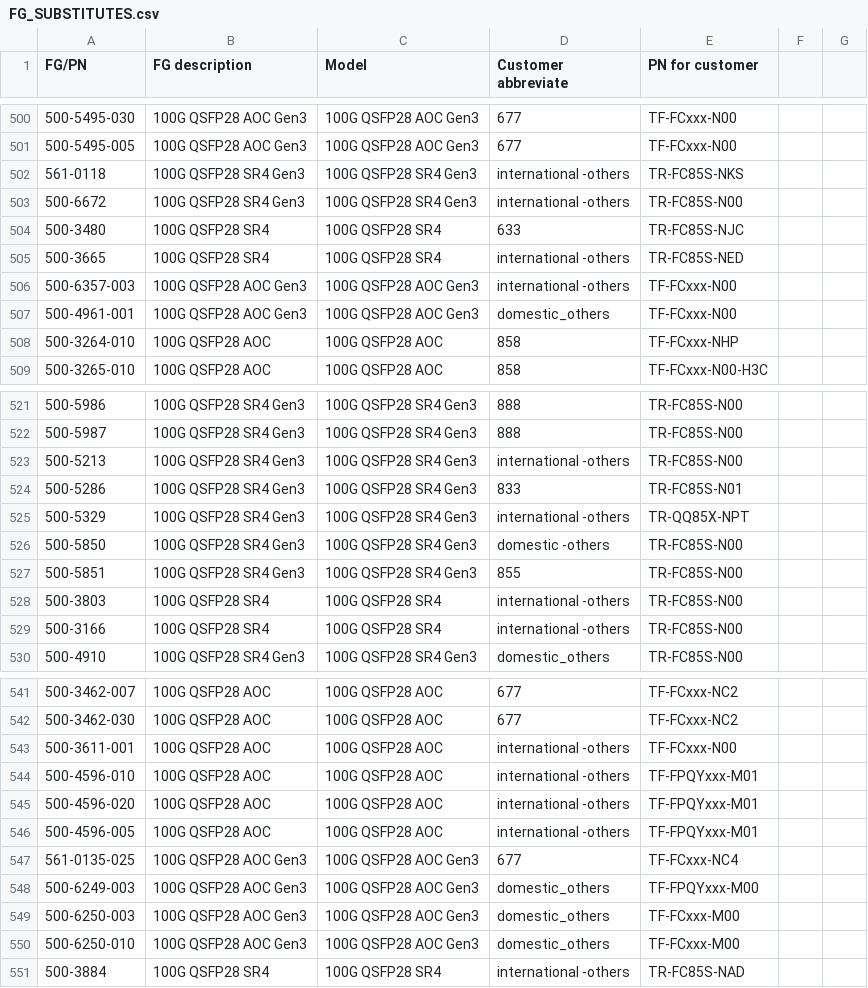
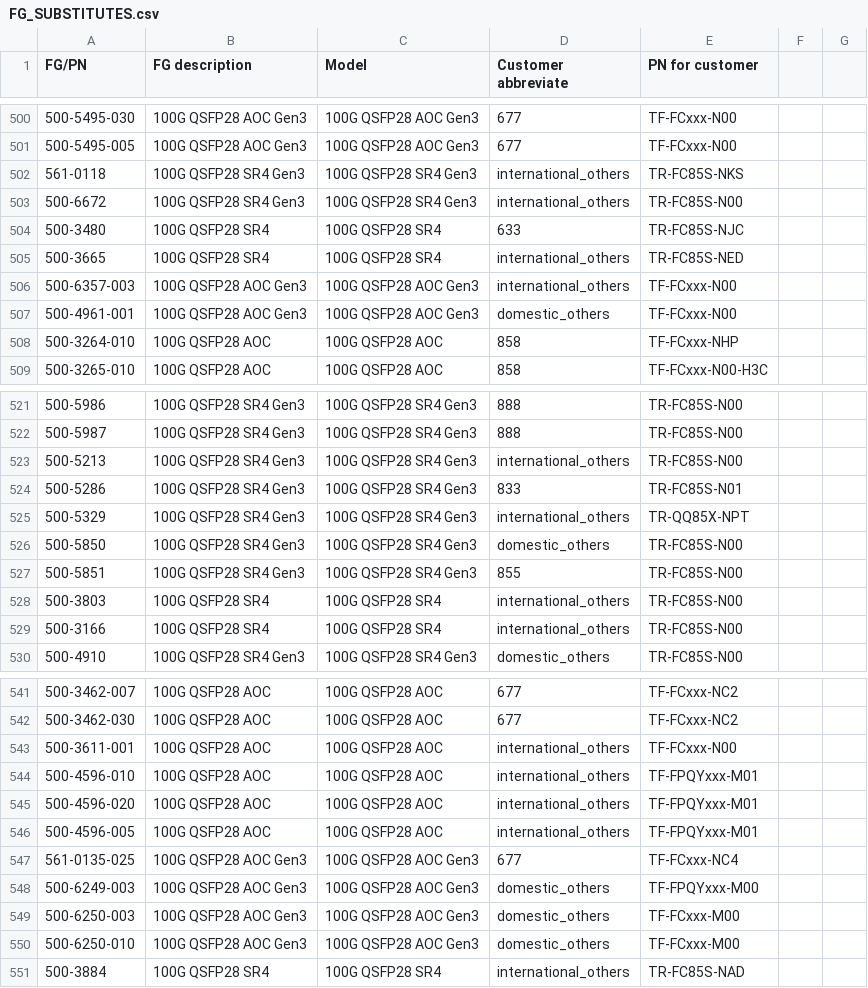
Before and after one commit to yannonghuang/inno, a CSV file: input/FG_SUBSTITUTES.csv, drawn as a sheet; only a part is shown, gaps mark what is left out; the diff covers the shown part only.

```diff
--- a/input/FG_SUBSTITUTES.csv
+++ b/input/FG_SUBSTITUTES.csv
@@ -501,7 +501,7 @@
 500-5495-005,100G QSFP28 AOC Gen3,100G QSFP28 AOC Gen3,677,TF-FCxxx-N00,,
-561-0118,100G QSFP28 SR4 Gen3,100G QSFP28 SR4 Gen3,international -others,TR-FC85S-NKS,,
-500-6672,100G QSFP28 SR4 Gen3,100G QSFP28 SR4 Gen3,international -others,TR-FC85S-N00,,
+561-0118,100G QSFP28 SR4 Gen3,100G QSFP28 SR4 Gen3,international_others,TR-FC85S-NKS,,
+500-6672,100G QSFP28 SR4 Gen3,100G QSFP28 SR4 Gen3,international_others,TR-FC85S-N00,,
 500-3480,100G QSFP28 SR4,100G QSFP28 SR4,633,TR-FC85S-NJC,,
-500-3665,100G QSFP28 SR4,100G QSFP28 SR4,international -others,TR-FC85S-NED,,
-500-6357-003,100G QSFP28 AOC Gen3,100G QSFP28 AOC Gen3,international -others,TF-FCxxx-N00,,
+500-3665,100G QSFP28 SR4,100G QSFP28 SR4,international_others,TR-FC85S-NED,,
+500-6357-003,100G QSFP28 AOC Gen3,100G QSFP28 AOC Gen3,international_others,TF-FCxxx-N00,,
 500-4961-001,100G QSFP28 AOC Gen3,100G QSFP28 AOC Gen3,domestic_others,TF-FCxxx-N00,,
@@ -522,9 +522,9 @@
 500-5987,100G QSFP28 SR4 Gen3,100G QSFP28 SR4 Gen3,888,TR-FC85S-N00,,
-500-5213,100G QSFP28 SR4 Gen3,100G QSFP28 SR4 Gen3,international -others,TR-FC85S-N00,,
+500-5213,100G QSFP28 SR4 Gen3,100G QSFP28 SR4 Gen3,international_others,TR-FC85S-N00,,
 500-5286,100G QSFP28 SR4 Gen3,100G QSFP28 SR4 Gen3,833,TR-FC85S-N01,,
-500-5329,100G QSFP28 SR4 Gen3,100G QSFP28 SR4 Gen3,international -others,TR-QQ85X-NPT,,
-500-5850,100G QSFP28 SR4 Gen3,100G QSFP28 SR4 Gen3,domestic -others,TR-FC85S-N00,,
+500-5329,100G QSFP28 SR4 Gen3,100G QSFP28 SR4 Gen3,international_others,TR-QQ85X-NPT,,
+500-5850,100G QSFP28 SR4 Gen3,100G QSFP28 SR4 Gen3,domestic_others,TR-FC85S-N00,,
 500-5851,100G QSFP28 SR4 Gen3,100G QSFP28 SR4 Gen3,855,TR-FC85S-N00,,
-500-3803,100G QSFP28 SR4,100G QSFP28 SR4,international -others,TR-FC85S-N00,,
-500-3166,100G QSFP28 SR4,100G QSFP28 SR4,international -others,TR-FC85S-N00,,
+500-3803,100G QSFP28 SR4,100G QSFP28 SR4,international_others,TR-FC85S-N00,,
+500-3166,100G QSFP28 SR4,100G QSFP28 SR4,international_others,TR-FC85S-N00,,
 500-4910,100G QSFP28 SR4 Gen3,100G QSFP28 SR4 Gen3,domestic_others,TR-FC85S-N00,,
@@ -542,6 +542,6 @@
 500-3462-030,100G QSFP28 AOC,100G QSFP28 AOC,677,TF-FCxxx-NC2,,
-500-3611-001,100G QSFP28 AOC,100G QSFP28 AOC,international -others,TF-FCxxx-N00,,
-500-4596-010,100G QSFP28 AOC,100G QSFP28 AOC,international -others,TF-FPQYxxx-M01,,
-500-4596-020,100G QSFP28 AOC,100G QSFP28 AOC,international -others,TF-FPQYxxx-M01,,
-500-4596-005,100G QSFP28 AOC,100G QSFP28 AOC,international -others,TF-FPQYxxx-M01,,
+500-3611-001,100G QSFP28 AOC,100G QSFP28 AOC,international_others,TF-FCxxx-N00,,
+500-4596-010,100G QSFP28 AOC,100G QSFP28 AOC,international_others,TF-FPQYxxx-M01,,
+500-4596-020,100G QSFP28 AOC,100G QSFP28 AOC,international_others,TF-FPQYxxx-M01,,
+500-4596-005,100G QSFP28 AOC,100G QSFP28 AOC,international_others,TF-FPQYxxx-M01,,
 561-0135-025,100G QSFP28 AOC Gen3,100G QSFP28 AOC Gen3,677,TF-FCxxx-NC4,,
@@ -550,2 +550,2 @@
 500-6250-010,100G QSFP28 AOC Gen3,100G QSFP28 AOC Gen3,domestic_others,TF-FCxxx-M00,,
-500-3884,100G QSFP28 SR4,100G QSFP28 SR4,international -others,TR-FC85S-NAD,,
+500-3884,100G QSFP28 SR4,100G QSFP28 SR4,international_others,TR-FC85S-NAD,,
```
Also changed, not shown: 2 edited cells elsewhere in this file, 41 other files.
